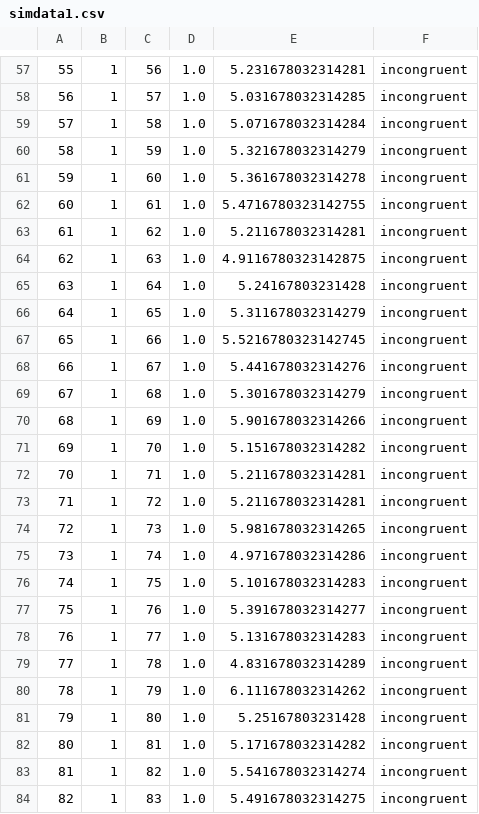
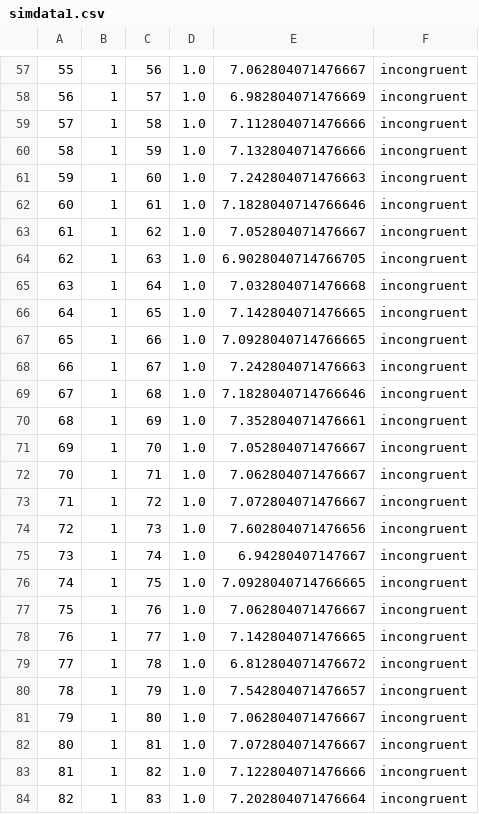
Before and after one commit to joyfan00/FlexDDM, a CSV file: simdata1.csv, drawn as a sheet; only a part is shown, gaps mark what is left out; the diff covers the shown part only.

```diff
--- a/simdata1.csv
+++ b/simdata1.csv
@@ -57,28 +57,28 @@
-55,1,56,1.0,5.231678032314281,incongruent
-56,1,57,1.0,5.031678032314285,incongruent
-57,1,58,1.0,5.071678032314284,incongruent
-58,1,59,1.0,5.321678032314279,incongruent
-59,1,60,1.0,5.361678032314278,incongruent
-60,1,61,1.0,5.4716780323142755,incongruent
-61,1,62,1.0,5.211678032314281,incongruent
-62,1,63,1.0,4.9116780323142875,incongruent
-63,1,64,1.0,5.24167803231428,incongruent
-64,1,65,1.0,5.311678032314279,incongruent
-65,1,66,1.0,5.5216780323142745,incongruent
-66,1,67,1.0,5.441678032314276,incongruent
-67,1,68,1.0,5.301678032314279,incongruent
-68,1,69,1.0,5.901678032314266,incongruent
-69,1,70,1.0,5.151678032314282,incongruent
-70,1,71,1.0,5.211678032314281,incongruent
-71,1,72,1.0,5.211678032314281,incongruent
-72,1,73,1.0,5.981678032314265,incongruent
-73,1,74,1.0,4.971678032314286,incongruent
-74,1,75,1.0,5.101678032314283,incongruent
-75,1,76,1.0,5.391678032314277,incongruent
-76,1,77,1.0,5.131678032314283,incongruent
-77,1,78,1.0,4.831678032314289,incongruent
-78,1,79,1.0,6.111678032314262,incongruent
-79,1,80,1.0,5.25167803231428,incongruent
-80,1,81,1.0,5.171678032314282,incongruent
-81,1,82,1.0,5.541678032314274,incongruent
-82,1,83,1.0,5.491678032314275,incongruent
+55,1,56,1.0,7.062804071476667,incongruent
+56,1,57,1.0,6.982804071476669,incongruent
+57,1,58,1.0,7.112804071476666,incongruent
+58,1,59,1.0,7.132804071476666,incongruent
+59,1,60,1.0,7.242804071476663,incongruent
+60,1,61,1.0,7.1828040714766646,incongruent
+61,1,62,1.0,7.052804071476667,incongruent
+62,1,63,1.0,6.9028040714766705,incongruent
+63,1,64,1.0,7.032804071476668,incongruent
+64,1,65,1.0,7.142804071476665,incongruent
+65,1,66,1.0,7.0928040714766665,incongruent
+66,1,67,1.0,7.242804071476663,incongruent
+67,1,68,1.0,7.1828040714766646,incongruent
+68,1,69,1.0,7.352804071476661,incongruent
+69,1,70,1.0,7.052804071476667,incongruent
+70,1,71,1.0,7.062804071476667,incongruent
+71,1,72,1.0,7.072804071476667,incongruent
+72,1,73,1.0,7.602804071476656,incongruent
+73,1,74,1.0,6.94280407147667,incongruent
+74,1,75,1.0,7.0928040714766665,incongruent
+75,1,76,1.0,7.062804071476667,incongruent
+76,1,77,1.0,7.142804071476665,incongruent
+77,1,78,1.0,6.812804071476672,incongruent
+78,1,79,1.0,7.542804071476657,incongruent
+79,1,80,1.0,7.062804071476667,incongruent
+80,1,81,1.0,7.072804071476667,incongruent
+81,1,82,1.0,7.122804071476666,incongruent
+82,1,83,1.0,7.202804071476664,incongruent
```
Also changed, not shown: 1 added row, 1 removed row and 72 edited cells elsewhere in this file, 2 other files.
